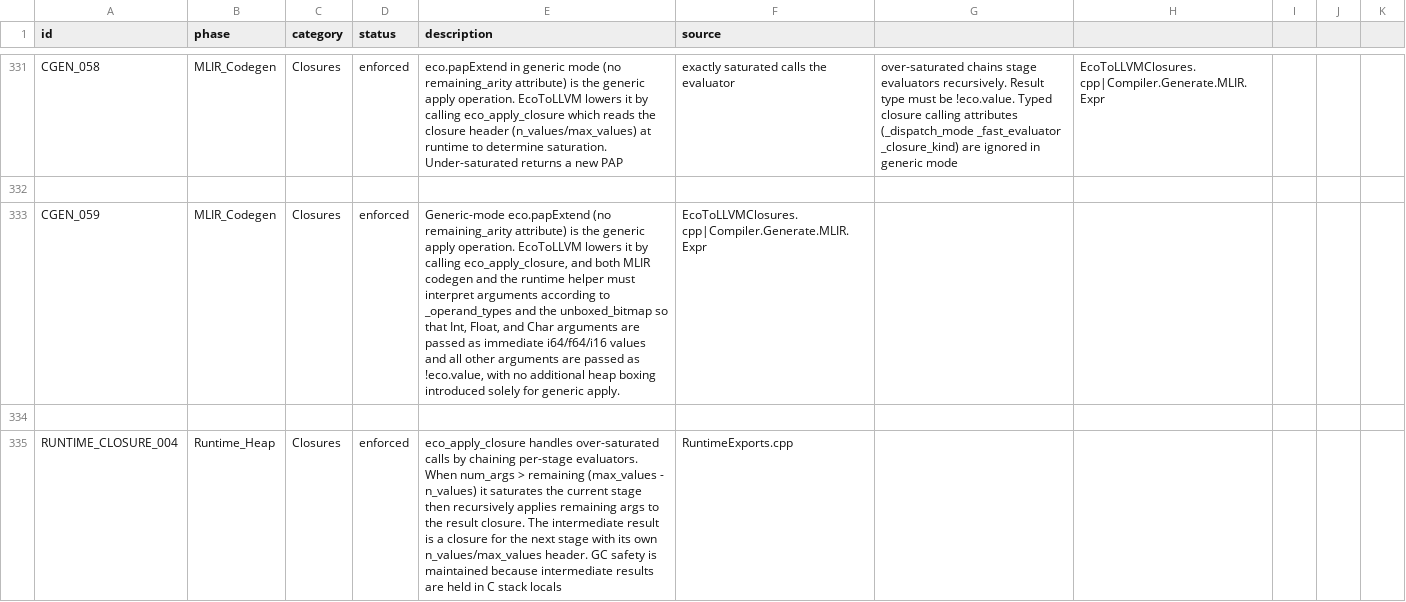
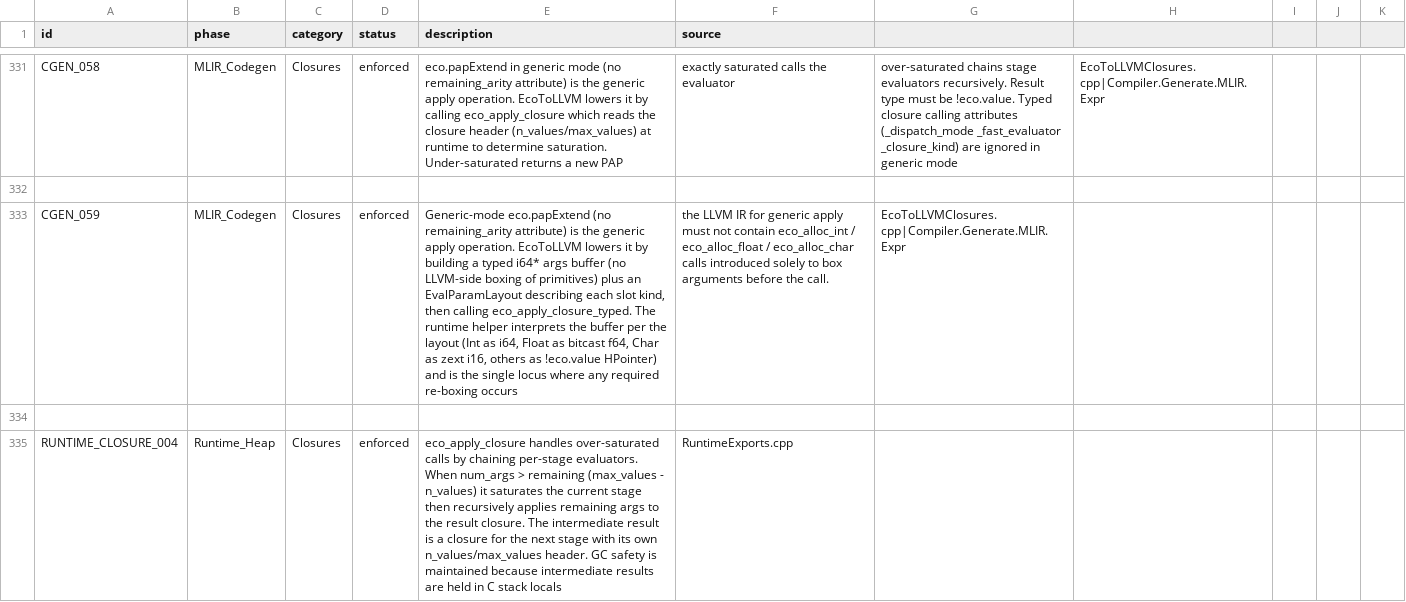
Before and after one commit to eco-lang/eco-compiler, a CSV file: design_docs/invariants.csv, drawn as a sheet; only a part is shown, gaps mark what is left out; the diff names each change by its address in the sheet, - before the commit and + after, or states it on an @@ line.

Commit message:
Route generic apply through a typed-args runtime entry point
Add eco_apply_closure_typed, which takes arguments as a typed int64_t* buffer plus an
EvalParamLayout describing each slot's kind (boxed HPointer, Int, Float, or Char). It re-boxes the
primitive slots into HPointers and forwards to the existing eco_apply_closure path, centralising the
boxing that previously happened inline in the lowered LLVM IR. The buffer is rooted as an
all-HPointer range so the per-slot alloc calls remain GC-safe.

Rewire PapExtendOpLowering's generic-mode path to build a typed i64* args buffer with no LLVM-side
boxing, emit (or reuse) an EvalParamLayout global for the new args, and dispatch through
eco_apply_closure_typed. Allocation count is unchanged; the boxing locus simply moves from the JIT'd
IR into the runtime, where a future per-evaluator capability bit can elide it for evaluators that
accept typed args.

Update invariant CGEN_059 to describe the typed-buffer contract: generic apply must build a typed
i64* buffer plus layout and call eco_apply_closure_typed, with the runtime helper as the single
locus for any required re-boxing, and the generic-apply IR must not contain eco_alloc_* calls added
solely to box arguments. The capability bit, lowerSegmentationUnknown migration, and an IR-level
enforcement test are left for later phases.

```diff
--- a/design_docs/invariants.csv
+++ b/design_docs/invariants.csv
-E333 (description): …it by calling eco_apply_closure, and both MLIR codegen and the runtime helper must interpret arguments according to _operand_types and the unboxed_bitmap so that Int, Float, and Char arguments are passed as immediate i64/f64/i16 values and all other arguments are passed as !eco.value, with no additional heap boxing introduced solely for generic apply.
+E333 (description): …it by building a typed i64* args buffer (no LLVM-side boxing of primitives) plus an EvalParamLayout describing each slot kind, then calling eco_apply_closure_typed. The runtime helper interprets the buffer per the layout (Int as i64, Float as bitcast f64, Char as zext i16, others as !eco.value HPointer) and is the single locus where any required re-boxing occurs
-F333 (source): EcoToLLVMClosures.cpp|Compiler.Generate.MLIR.Expr
+F333 (source): the LLVM IR for generic apply must not contain eco_alloc_int / eco_alloc_float / eco_alloc_char calls introduced solely to box arguments before the call.
-G333: (empty)
+G333: EcoToLLVMClosures.cpp|Compiler.Generate.MLIR.Expr
```
Also changed, not shown: 6 other files.
